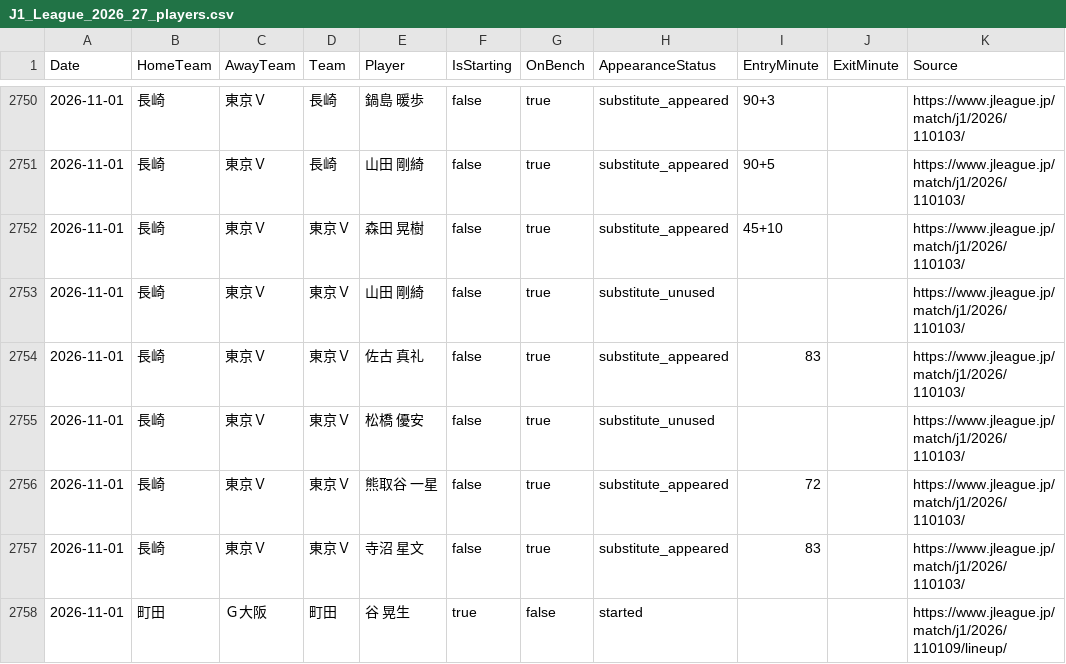
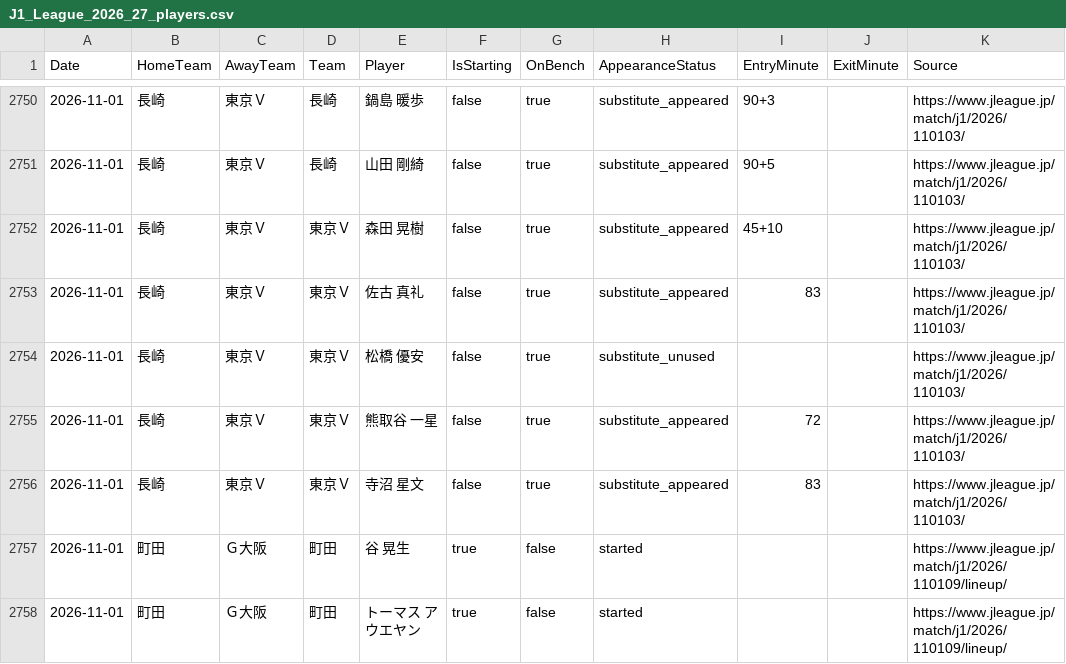
Before and after one commit to zj03204112-hub/-, a CSV file: data/season_match_detail/J1_League_2026_27_players.csv, drawn as a sheet; only a part is shown, gaps mark what is left out; the shorter side is filled out with more unchanged rows.

Commit message:
Remove misassigned unused substitute row from Nagasaki match

```diff
--- a/data/season_match_detail/J1_League_2026_27_players.csv
+++ b/data/season_match_detail/J1_League_2026_27_players.csv
@@ -2752,3 +2752,2 @@ Date,HomeTeam,AwayTeam,Team,Player,IsStarting,OnBench,AppearanceStatus,EntryMinu
 2026-11-01,長崎,東京Ｖ,東京Ｖ,森田 晃樹,false,true,substitute_appeared,45+10,,https://www.jleague.jp/match/j1/2026/110103/
-2026-11-01,長崎,東京Ｖ,東京Ｖ,山田 剛綺,false,true,substitute_unused,,,https://www.jleague.jp/match/j1/2026/110103/
 2026-11-01,長崎,東京Ｖ,東京Ｖ,佐古 真礼,false,true,substitute_appeared,83,,https://www.jleague.jp/match/j1/2026/110103/
```
